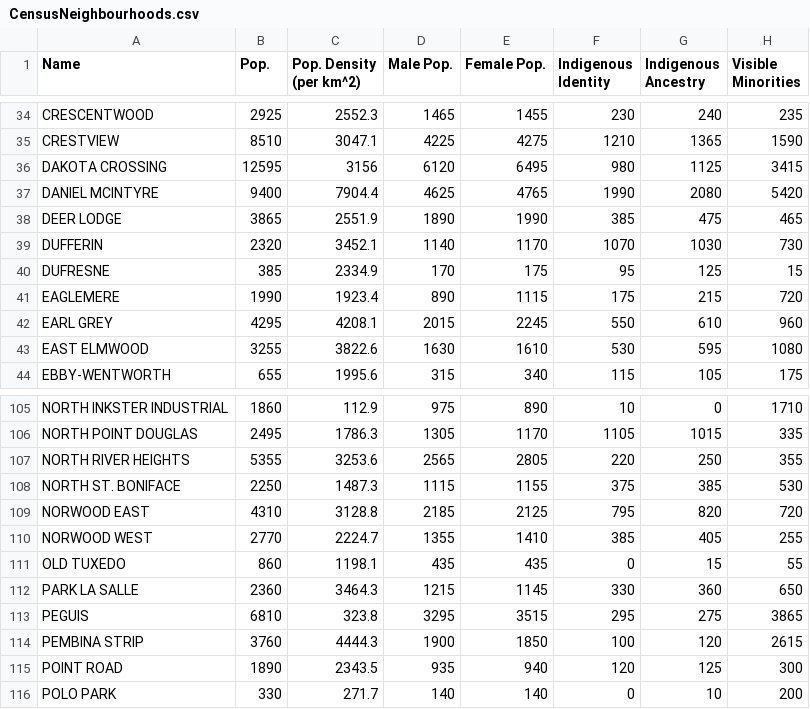
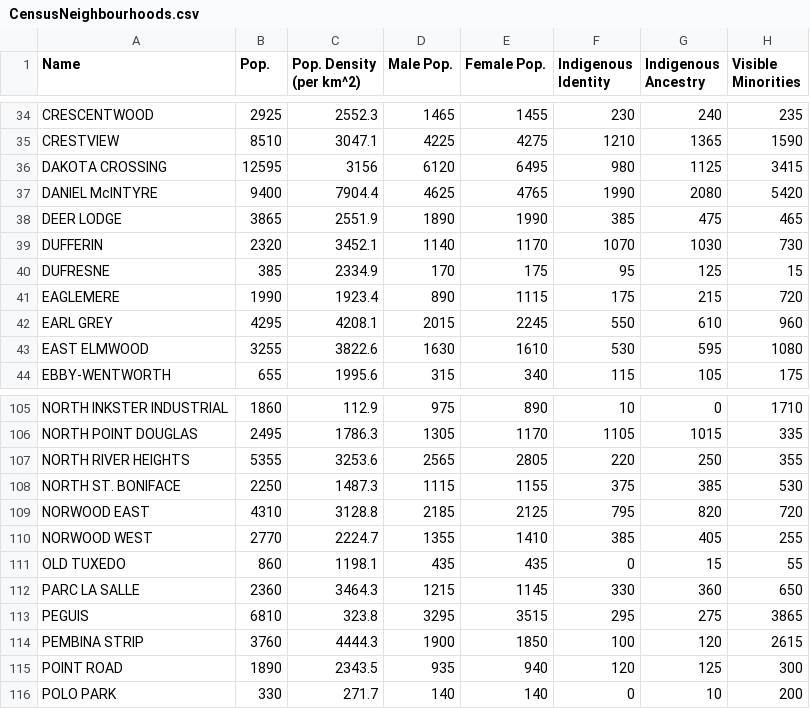
Before and after one commit to LucasBerzuk/COMP4710Project, a CSV file: CensusNeighbourhoods.csv, drawn as a sheet; only a part is shown, gaps mark what is left out; the diff names each change by its address in the sheet, - before the commit and + after, or states it on an @@ line.

Commit message:
UPDATED CSV. Couple names were wrong

```diff
--- a/CensusNeighbourhoods.csv
+++ b/CensusNeighbourhoods.csv
-A37 (Name): DANIEL MCINTYRE
+A37 (Name): DANIEL McINTYRE
-A112 (Name): PARK LA SALLE
+A112 (Name): PARC LA SALLE
```
Also changed, not shown: 2 other files.
